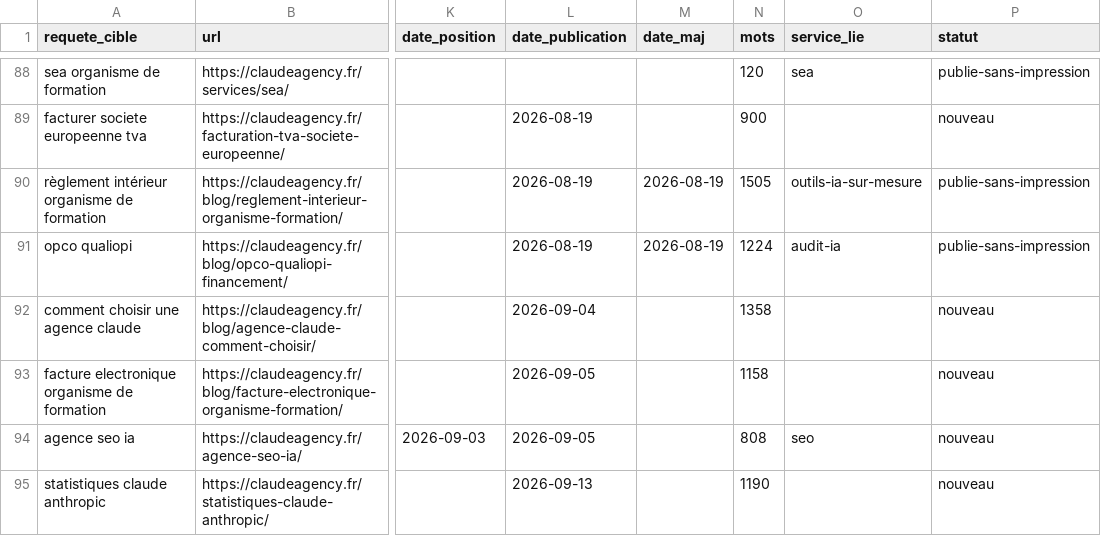
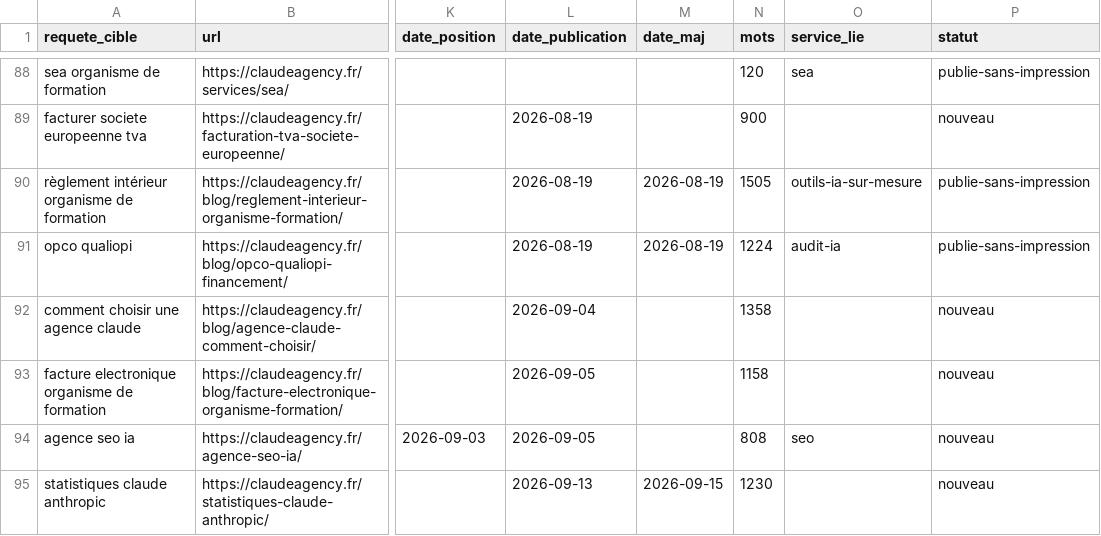
Before and after one commit to JRAYES000/CLAUDEAGENCY, a CSV file: docs/seo/REQUETES.csv, drawn as a sheet; only a part is shown, gaps mark what is left out; the diff names each change by its address in the sheet, - before the commit and + after, or states it on an @@ line.

```diff
--- a/docs/seo/REQUETES.csv
+++ b/docs/seo/REQUETES.csv
-M95 (date_maj): (empty)
+M95 (date_maj): 2026-09-15
-N95 (mots): 1190
+N95 (mots): 1230
```
Also changed, not shown: 3 other files.
